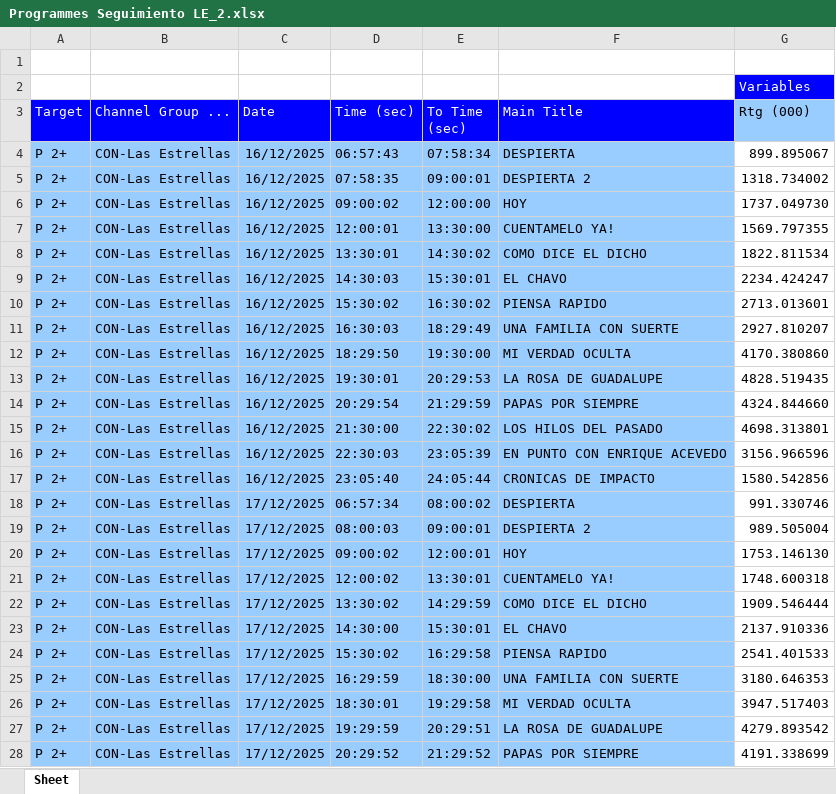
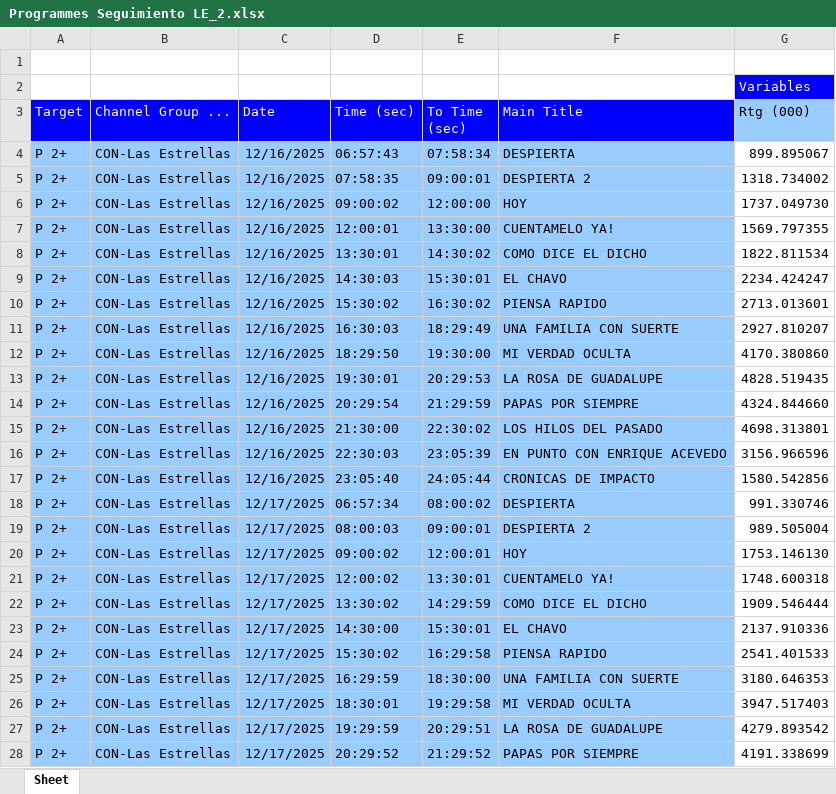
Before and after one commit to moonkey1995/Seguimiento-LE, an Excel workbook: Programmes Seguimiento LE_2.xlsx, sheet Sheet, drawn as a sheet; only a part is shown; values as stored, in another font and other column widths than the file's, no borders; the diff covers the shown part only; the diff names each change by its address in the sheet, - before the commit and + after, or states it on an @@ line.

```diff
--- a/Programmes Seguimiento LE_2.xlsx (sheet Sheet)
+++ b/Programmes Seguimiento LE_2.xlsx (sheet Sheet)
-C4:C17 (Date): 16/12/2025
+C4:C17 (Date): 12/16/2025
-C18:C28 (Date): 17/12/2025
+C18:C28 (Date): 12/17/2025
```
Also changed, not shown: 549 edited cells elsewhere in this sheet, 2 other files.
